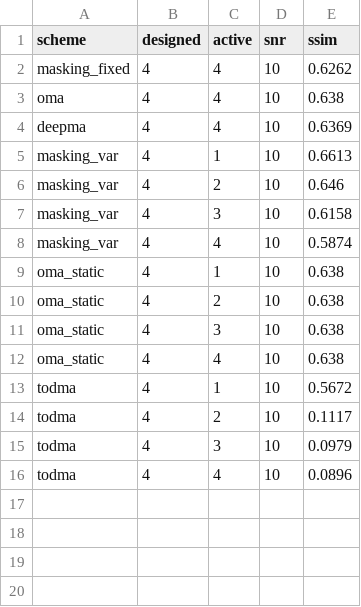
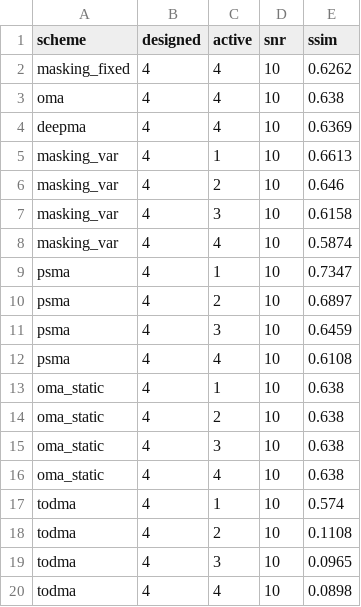
Before and after one commit to KiHoLee/psma, a CSV file: data/ssim_eval.csv, drawn as a sheet.

```diff
--- a/data/ssim_eval.csv
+++ b/data/ssim_eval.csv
@@ -8,2 +8,6 @@ masking_var,4,3,10,0.6158
 masking_var,4,4,10,0.5874
+psma,4,1,10,0.7347
+psma,4,2,10,0.6897
+psma,4,3,10,0.6459
+psma,4,4,10,0.6108
 oma_static,4,1,10,0.638
@@ -12,5 +16,5 @@ oma_static,4,3,10,0.638
 oma_static,4,4,10,0.638
-todma,4,1,10,0.5672
-todma,4,2,10,0.1117
-todma,4,3,10,0.0979
-todma,4,4,10,0.0896
+todma,4,1,10,0.574
+todma,4,2,10,0.1108
+todma,4,3,10,0.0965
+todma,4,4,10,0.0898
```
Also changed, not shown: data/ser_eval.csv, 20 other files.
